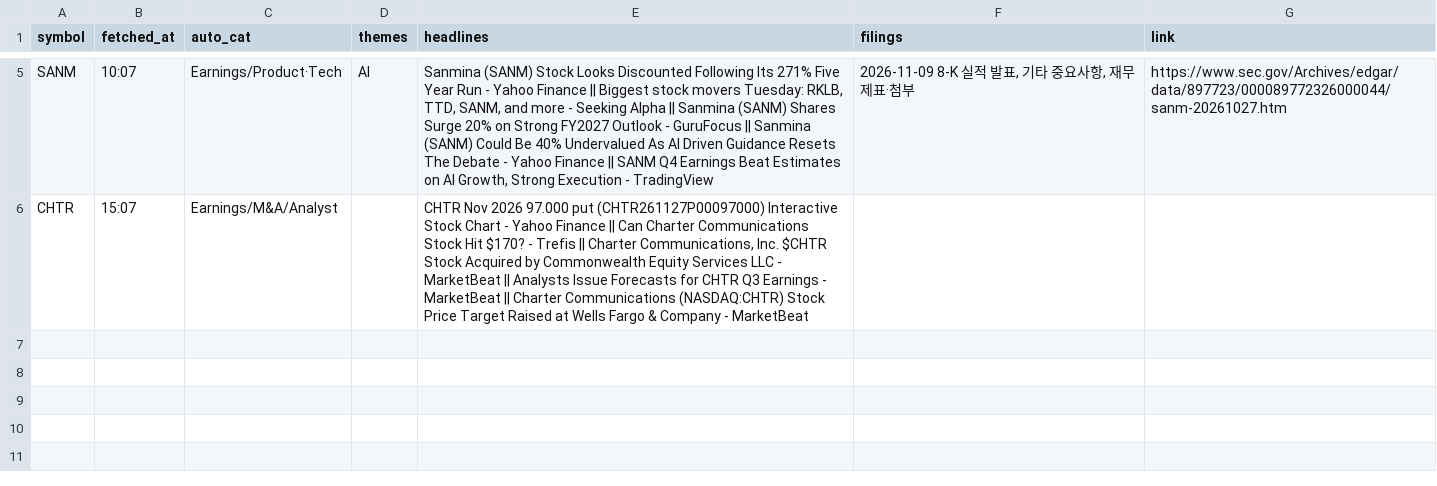
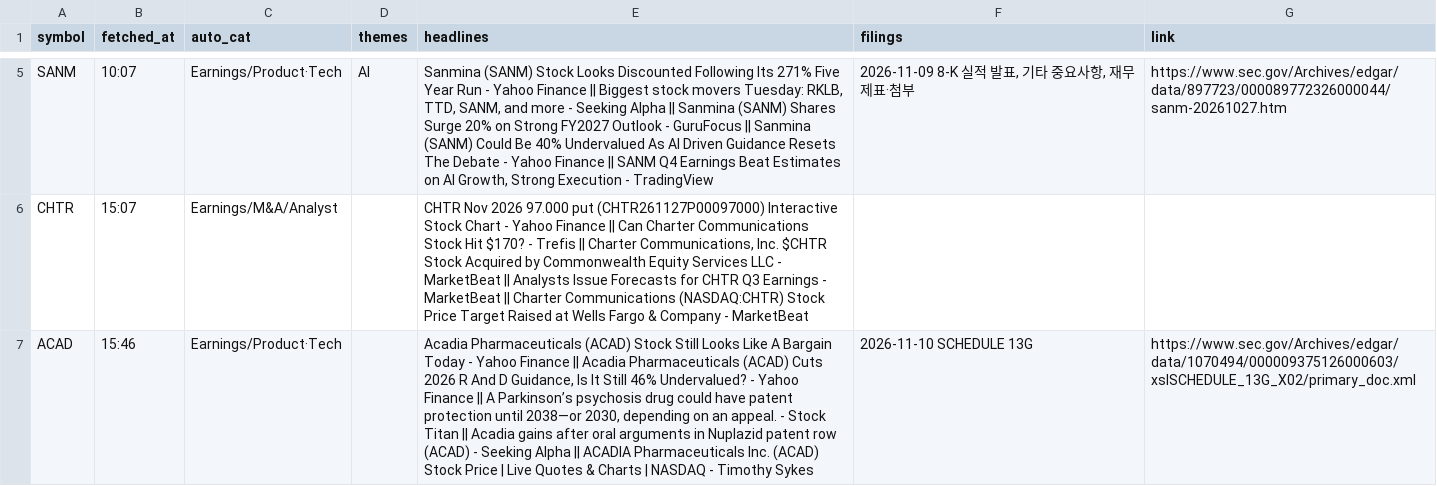
Before and after one commit to Ji-Hun-Seong/Ji-Hun-Seong, a CSV file: surge-study/data/intraday/us/news-2026-11-10.csv, drawn as a sheet; only a part is shown, gaps mark what is left out; the diff names each change by its address in the sheet, - before the commit and + after, or states it on an @@ line.

Commit message:
surge-intraday: 11-11 05:46 스냅샷

```diff
--- a/surge-study/data/intraday/us/news-2026-11-10.csv
+++ b/surge-study/data/intraday/us/news-2026-11-10.csv
+row 7: ACAD | 15:46 | Earnings/Product·Tech |  | Acadia Pharmaceuticals (ACAD) Stock Still Looks Like A Bargain Today - Yahoo Finance || Acadia Pharmaceuticals (ACAD) Cuts 2026 R And D Guidance, Is It Still 46% Undervalued? - Yahoo Finance || A Parkinson’s psychosis drug could have patent protection until 2038—or 2030, depending on an appeal. - Stock Titan || Acadia gains after oral arguments in Nuplazid patent row (ACAD) - Seeking Alpha || ACADIA Pharmaceuticals Inc. (ACAD) Stock Price | Live Quotes & Charts | NASDAQ - Timothy Sykes | 2026-11-10 SCHEDULE 13G | https://www.sec.gov/Archives/edgar/data/1070494/000009375126000603/xslSCHEDULE_13G_X02/primary_doc.xml
```
Also changed, not shown: 1 other file.
